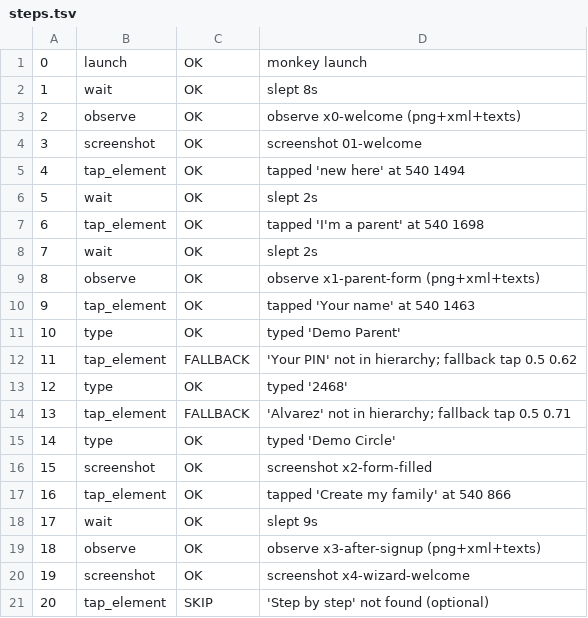
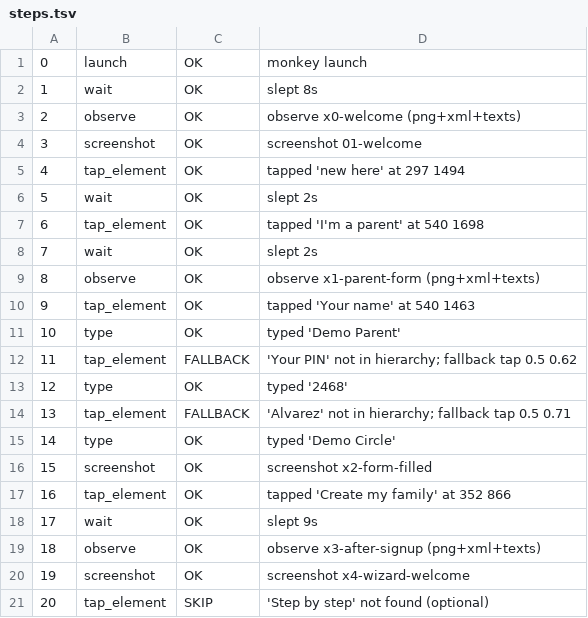
Before and after one commit to boo4blue/boo4blue.github.io, a TSV file: cloud-pc/storage/eyes/results/carecircle-v45/steps.tsv, drawn as a sheet; only a part is shown.

```diff
--- a/cloud-pc/storage/eyes/results/carecircle-v45/steps.tsv
+++ b/cloud-pc/storage/eyes/results/carecircle-v45/steps.tsv
@@ -4,3 +4,3 @@
 3	screenshot	OK	screenshot 01-welcome
-4	tap_element	OK	tapped 'new here' at 540 1494
+4	tap_element	OK	tapped 'new here' at 297 1494
 5	wait	OK	slept 2s
@@ -16,3 +16,3 @@
 15	screenshot	OK	screenshot x2-form-filled
-16	tap_element	OK	tapped 'Create my family' at 540 866
+16	tap_element	OK	tapped 'Create my family' at 352 866
 17	wait	OK	slept 9s
```
